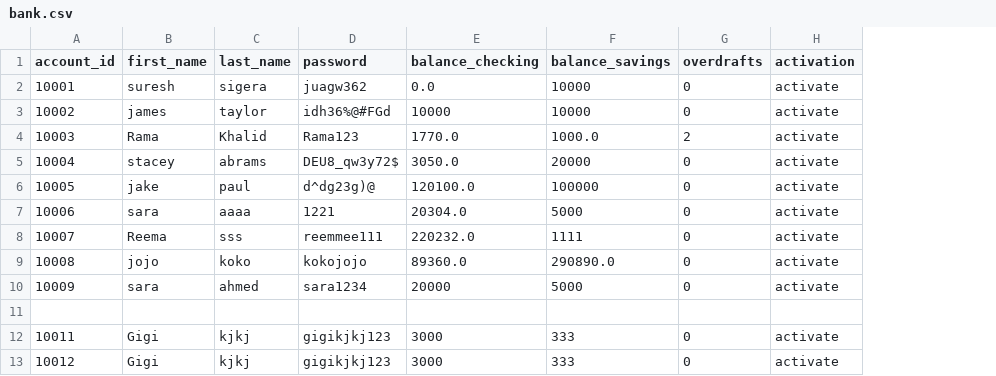
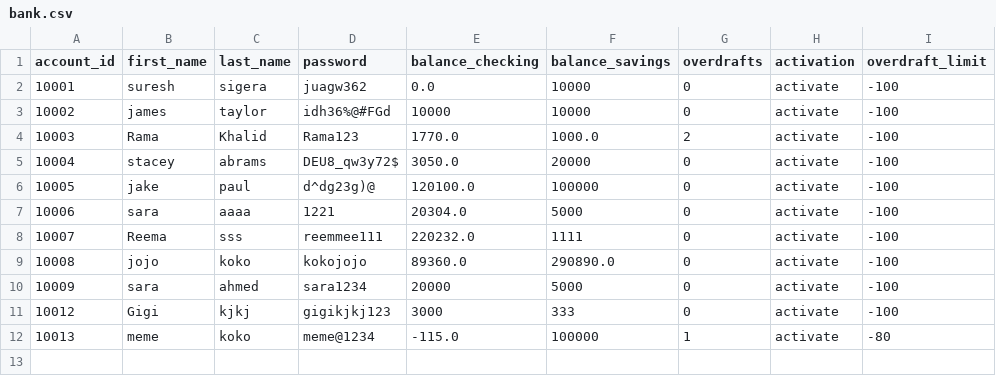
Before and after one commit to RamaKhalid/Banking-System, a CSV file: bank.csv, drawn as a sheet; removed rows and columns are numbered as before the commit, all else as after; the diff names each change by its address in the sheet, - before the commit and + after, or states it on an @@ line.

Commit message:
added customize overdraft limi

```diff
--- a/bank.csv
+++ b/bank.csv
+column I (overdraft_limit), rows 2-11: all -100
-row 11: (empty)
-row 12: 10011 | Gigi | kjkj | gigikjkj123 | 3000 | 333 | 0 | activate
+row 12: 10013 | meme | koko | meme@1234 | -115.0 | 100000 | 1 | activate | -80
```
Also changed, not shown: 3 other files.
